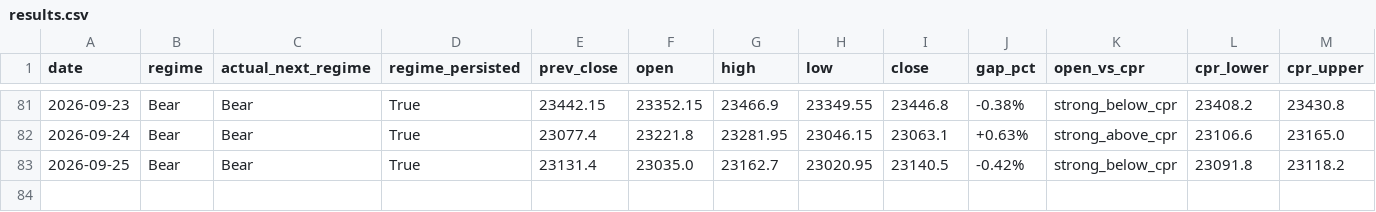
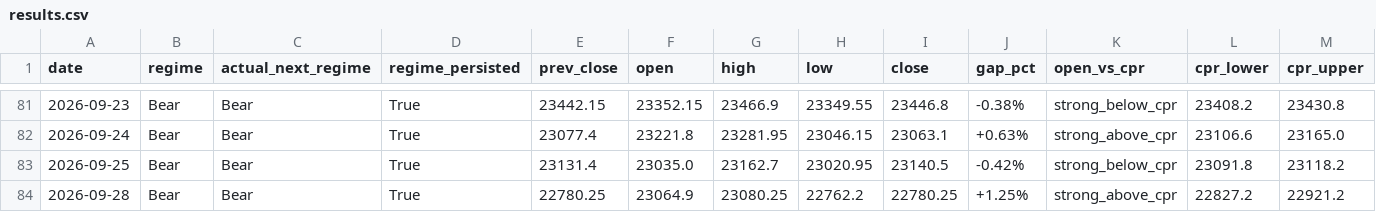
Before and after one commit to Anit0607/Merged-Nifty-Intraday-Analysis, a CSV file: results.csv, drawn as a sheet; only a part is shown, gaps mark what is left out; rows hold the shown columns only; the diff names each change by its address in the sheet, - before the commit and + after, or states it on an @@ line.

```diff
--- a/results.csv
+++ b/results.csv
+row 84: 2026-09-28 | Bear | Bear | True | 22780.25 | 23064.9 | 23080.25 | 22762.2 | 22780.25 | +1.25% | strong_above_cpr | 22827.2 | 22921.2
```
Also changed, not shown: 2 other files.
